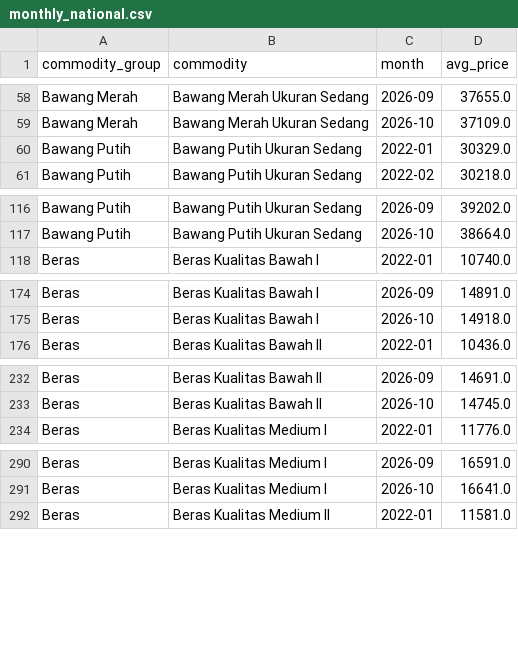
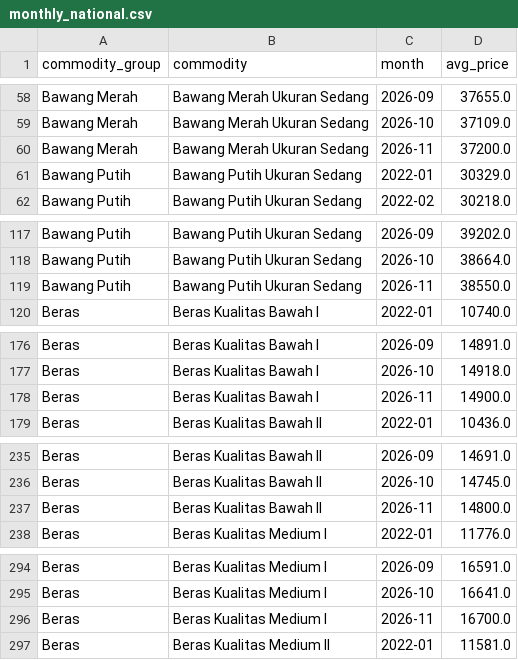
Before and after one commit to pedacitodecielo-lab/indonesia-food-price-monitor, a CSV file: public/monthly_national.csv, drawn as a sheet; only a part is shown, gaps mark what is left out; the diff covers the shown part only; the diff names each change by its address in the sheet, - before the commit and + after, or states it on an @@ line.

```diff
--- a/public/monthly_national.csv
+++ b/public/monthly_national.csv
+row 60: Bawang Merah | Bawang Merah Ukuran Sedang | 2026-11 | 37200.0
+row 119: Bawang Putih | Bawang Putih Ukuran Sedang | 2026-11 | 38550.0
+row 178: Beras | Beras Kualitas Bawah I | 2026-11 | 14900.0
+row 237: Beras | Beras Kualitas Bawah II | 2026-11 | 14800.0
+row 296: Beras | Beras Kualitas Medium I | 2026-11 | 16700.0
```
Also changed, not shown: 16 added rows elsewhere in this file, public/dq_checks.csv, public/kpi_disparity.csv, 1 other file.
